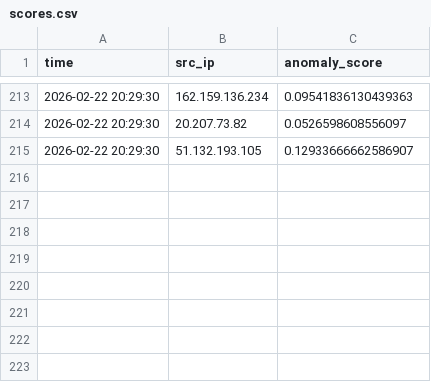
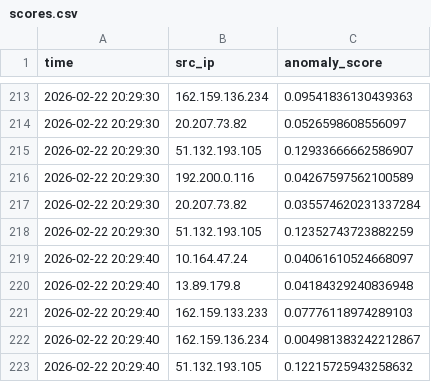
Before and after one commit to xcyraxx/AI-IDS, a CSV file: data/scores.csv, drawn as a sheet; only a part is shown, gaps mark what is left out.

```diff
--- a/data/scores.csv
+++ b/data/scores.csv
@@ -215 +215,9 @@ time,src_ip,anomaly_score
 2026-02-22 20:29:30,51.132.193.105,0.12933666662586907
+2026-02-22 20:29:30,192.200.0.116,0.04267597562100589
+2026-02-22 20:29:30,20.207.73.82,0.035574620231337284
+2026-02-22 20:29:30,51.132.193.105,0.12352743723882259
+2026-02-22 20:29:40,10.164.47.24,0.04061610524668097
+2026-02-22 20:29:40,13.89.179.8,0.04184329240836948
+2026-02-22 20:29:40,162.159.133.233,0.07776118974289103
+2026-02-22 20:29:40,162.159.136.234,0.004981383242212867
+2026-02-22 20:29:40,51.132.193.105,0.12215725943258632
```
Also changed, not shown: data/alerts.csv, data/features_advanced.csv, 2 other files.
